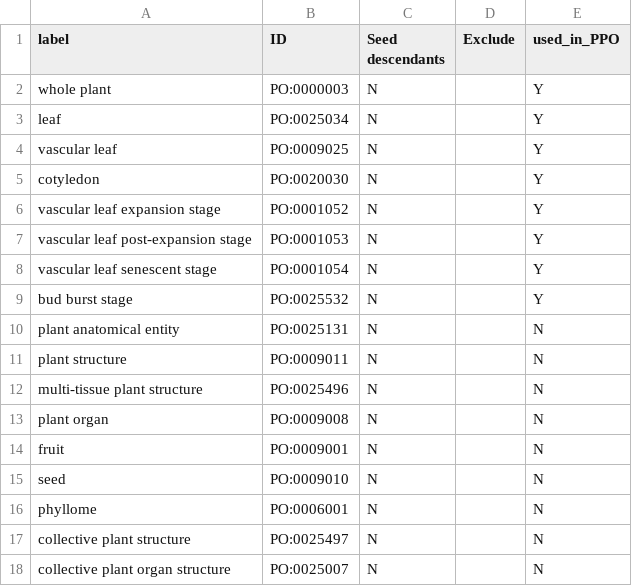
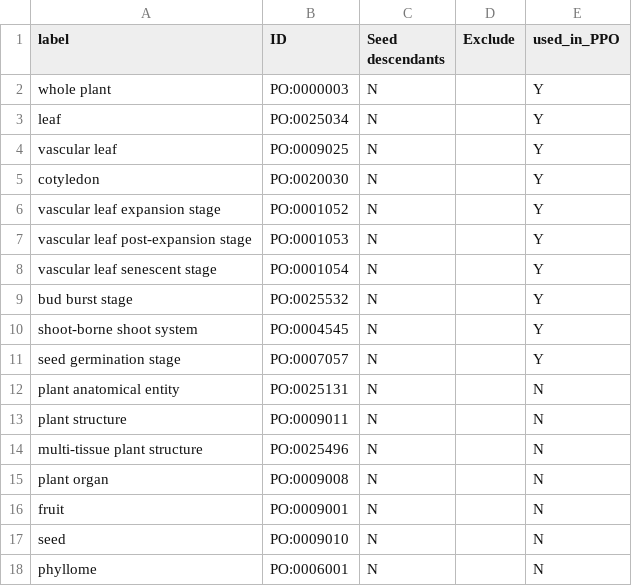
Before and after one commit to PlantPhenoOntology/ppo, a CSV file: src/imports/po_ppo_terms.csv, drawn as a sheet; only a part is shown; the shorter side is filled out with more unchanged rows.

Commit message:
Added two terms to the PO import module.

```diff
--- a/src/imports/po_ppo_terms.csv
+++ b/src/imports/po_ppo_terms.csv
@@ -9,2 +9,4 @@ vascular leaf senescent stage,PO:0001054,N,,Y
 bud burst stage,PO:0025532,N,,Y
+shoot-borne shoot system,PO:0004545,N,,Y
+seed germination stage,PO:0007057,N,,Y
 plant anatomical entity,PO:0025131,N,,N
```
Also changed, not shown: 1 other file.
